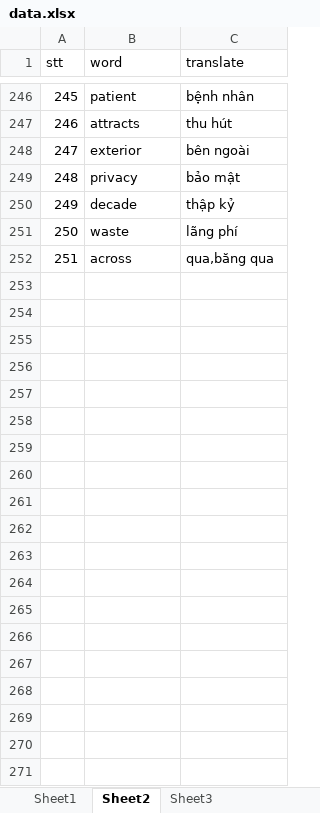
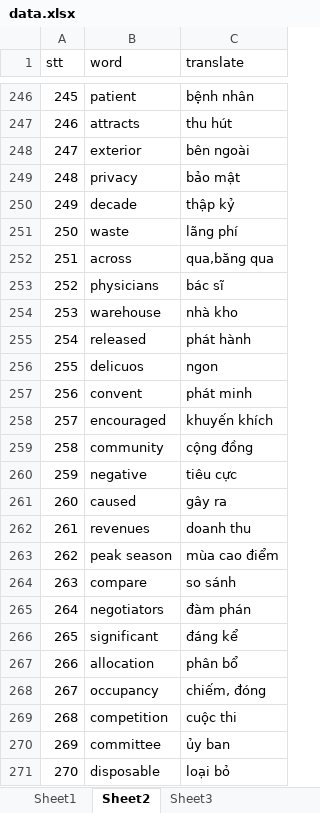
Before and after one commit to khanhpham12354/Tkinter, an Excel workbook: Login_form/data.xlsx, sheet Sheet2, drawn as a sheet; only a part is shown, gaps mark what is left out; values as stored, in another font and other column widths than the file's, no borders; the diff covers the shown part only; the diff names each change by its address in the sheet, - before the commit and + after, or states it on an @@ line.

```diff
--- a/Login_form/data.xlsx (sheet Sheet2)
+++ b/Login_form/data.xlsx (sheet Sheet2)
+row 253: 252 | physicians | bác sĩ
+row 254: 253 | warehouse | nhà kho
+row 255: 254 | released | phát hành
+row 256: 255 | delicuos | ngon
+row 257: 256 | convent | phát minh
+row 258: 257 | encouraged | khuyến khích
+row 259: 258 | community | cộng đồng
+row 260: 259 | negative | tiêu cực
+row 261: 260 | caused | gây ra
+row 262: 261 | revenues | doanh thu
+row 263: 262 | peak season | mùa cao điểm
+row 264: 263 | compare | so sánh
+row 265: 264 | negotiators | đàm phán
+row 266: 265 | significant | đáng kể
+row 267: 266 | allocation | phân bổ
+row 268: 267 | occupancy | chiếm, đóng
+row 269: 268 | competition | cuộc thi
+row 270: 269 | committee | ủy ban
+row 271: 270 | disposable | loại bỏ
```
Also changed, not shown: 155 added rows and 1 edited cell elsewhere in this sheet, sheet Sheet1, 7 other files.
